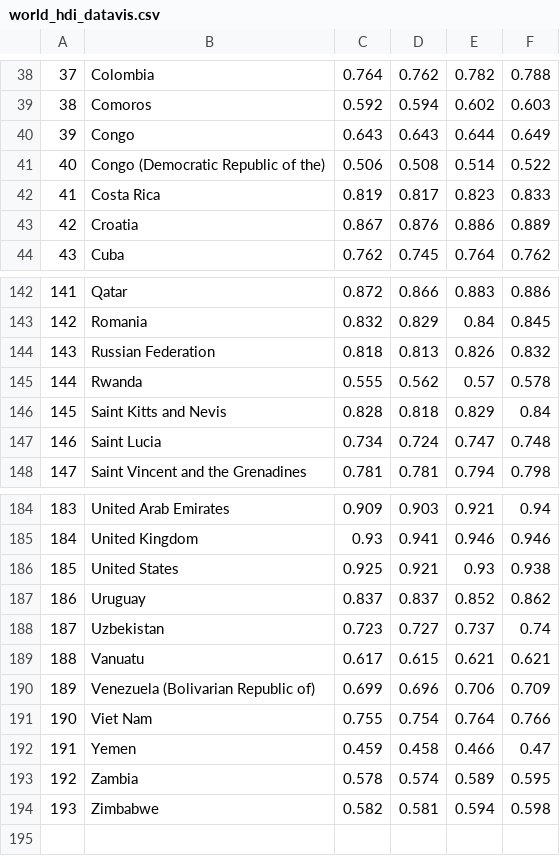
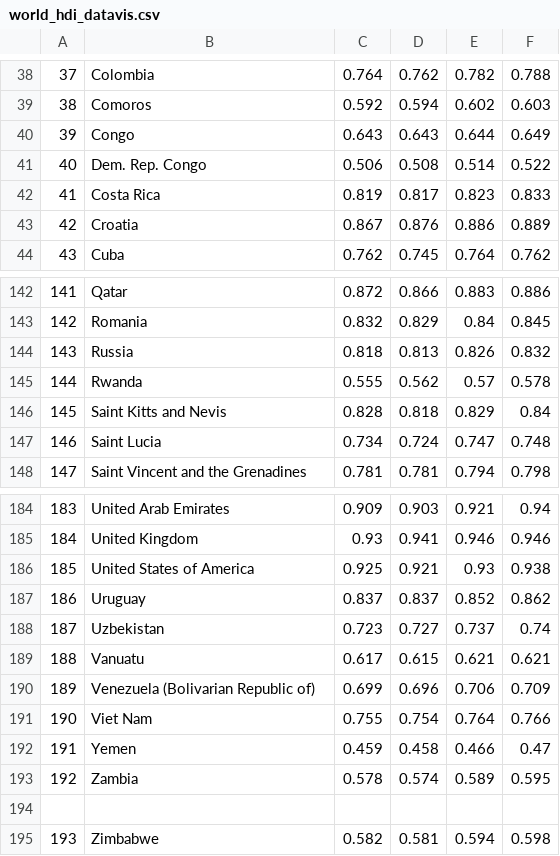
Before and after one commit to washekafaruk/data, a CSV file: world_hdi_datavis.csv, drawn as a sheet; only a part is shown, gaps mark what is left out; the diff names each change by its address in the sheet, - before the commit and + after, or states it on an @@ line.

Commit message:
Update world_hdi_datavis.csv
correcting country names

```diff
--- a/world_hdi_datavis.csv
+++ b/world_hdi_datavis.csv
-B41: Congo (Democratic Republic of the)
+B41: Dem. Rep. Congo
-B144: Russian Federation
+B144: Russia
-B186: United States
+B186: United States of America
+row 194: (empty)
```
